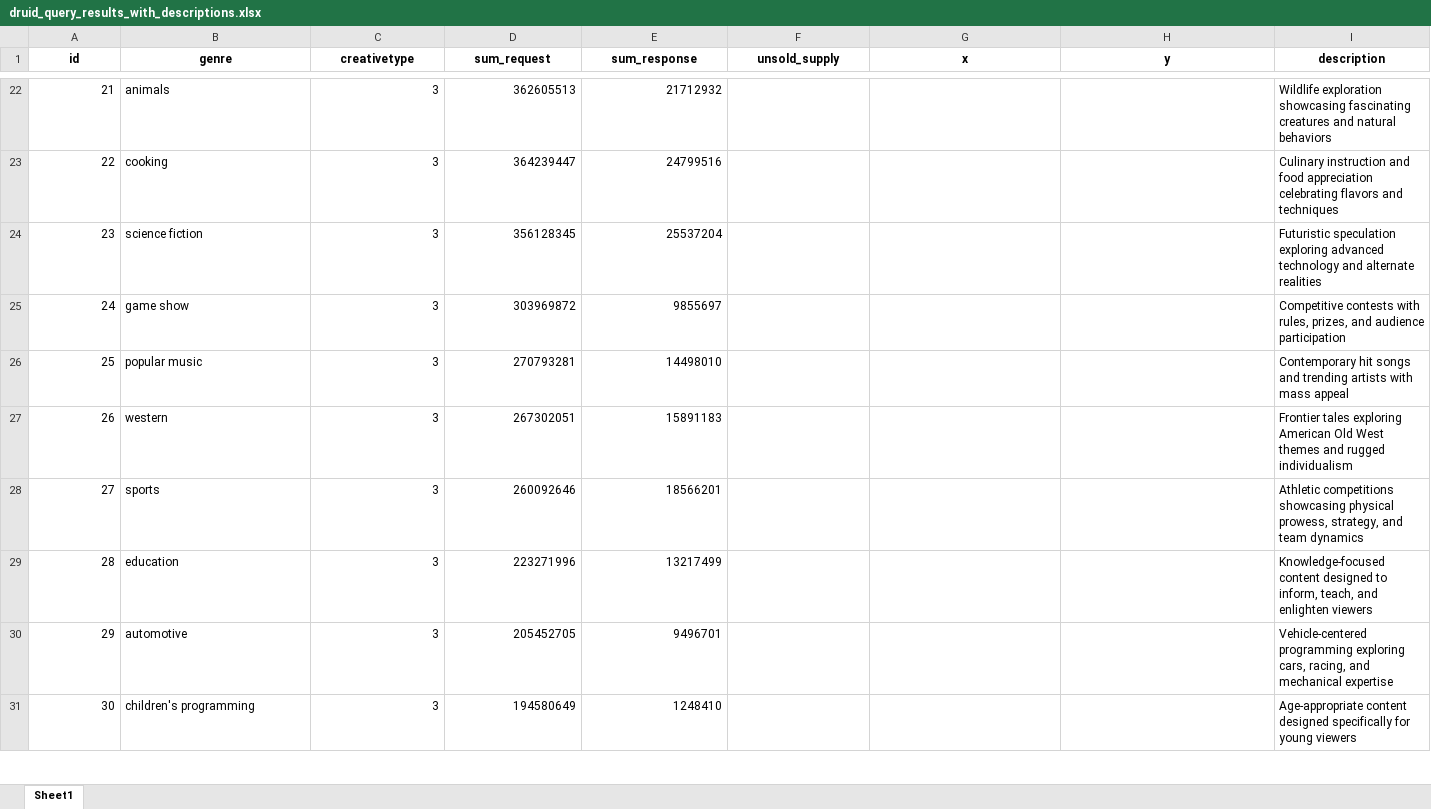
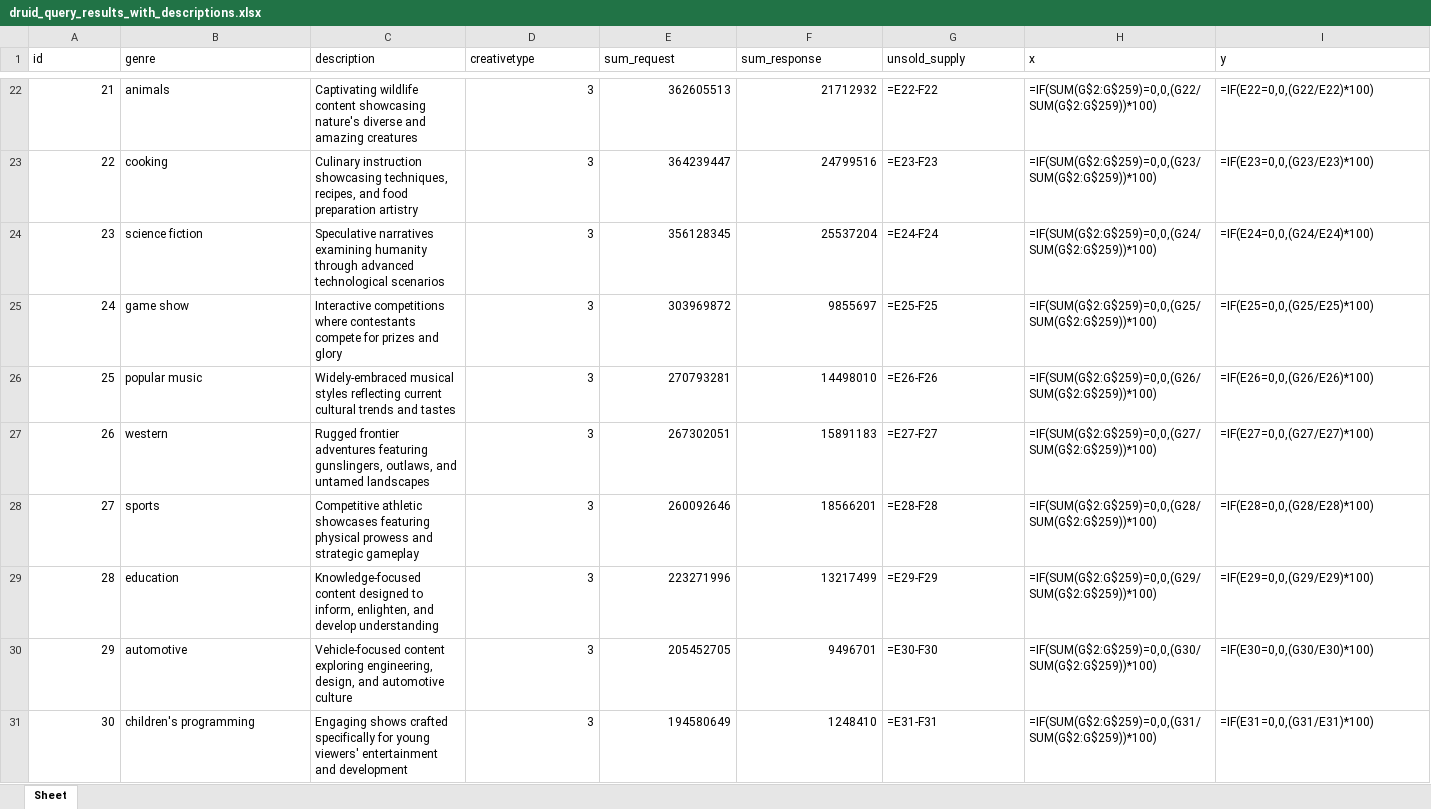
Before and after one commit to priyanshujain2002/EXCEL-ANALYZER, an Excel workbook: Budget++/knowledge/druid_query_results_with_descriptions.xlsx, sheet Sheet, drawn as a sheet; only a part is shown, gaps mark what is left out; values as stored, in another font and other column widths than the file's, no borders; formulas without a stored value are shown as written; removed rows and columns are numbered as before the commit, all else as after; the diff covers the shown part only; the diff names each change by its address in the sheet, - before the commit and + after, or states it on an @@ line.

Commit message:
Generated descriptions for all genres and using titan v2 for now

```diff
--- a/Budget++/knowledge/druid_query_results_with_descriptions.xlsx (sheet Sheet)
+++ b/Budget++/knowledge/druid_query_results_with_descriptions.xlsx (sheet Sheet)
-sheet tab: Sheet1
+sheet tab: Sheet
+column C (description), rows 22-31: Captivating wildlife content showcasing nature's diverse and amazing creatures | Culinary instruction showcasing techniques, recipes, and food preparation artistry | Speculative narratives examining humanity through advanced technological scenarios | Interactive competitions where contestants compete for prizes and glory | Widely-embraced musical styles reflecting current cultural trends and tastes | Rugged frontier adventures featuring gunslingers, outlaws, and untamed landscapes | Competitive athletic showcases featuring physical prowess and strategic gameplay | Knowledge-focused content designed to inform, enlighten, and develop understanding | Vehicle-focused content exploring engineering, design, and automotive culture | Engaging shows crafted specifically for young viewers' entertainment and development
-column I (description), rows 22-31: Wildlife exploration showcasing fascinating creatures and natural behaviors | Culinary instruction and food appreciation celebrating flavors and techniques | Futuristic speculation exploring advanced technology and alternate realities | Competitive contests with rules, prizes, and audience participation | Contemporary hit songs and trending artists with mass appeal | Frontier tales exploring American Old West themes and rugged individualism | Athletic competitions showcasing physical prowess, strategy, and team dynamics | Knowledge-focused content designed to inform, teach, and enlighten viewers | Vehicle-centered programming exploring cars, racing, and mechanical expertise | Age-appropriate content designed specifically for young viewers
@@ A1:B1 bold: on → off, alignment: center → left @@
@@ D1:I1 bold: on → off, alignment: center → left @@
-G22 (unsold_supply): (empty)
+G22 (unsold_supply): =E22-F22
-H22 (x): (empty)
+H22 (x): =IF(SUM(G$2:G$259)=0,0,(G22/SUM(G$2:G$259))*100)
-I22 (y): (empty)
+I22 (y): =IF(E22=0,0,(G22/E22)*100)
-G23 (unsold_supply): (empty)
+G23 (unsold_supply): =E23-F23
-H23 (x): (empty)
+H23 (x): =IF(SUM(G$2:G$259)=0,0,(G23/SUM(G$2:G$259))*100)
-I23 (y): (empty)
+I23 (y): =IF(E23=0,0,(G23/E23)*100)
-G24 (unsold_supply): (empty)
+G24 (unsold_supply): =E24-F24
-H24 (x): (empty)
+H24 (x): =IF(SUM(G$2:G$259)=0,0,(G24/SUM(G$2:G$259))*100)
-I24 (y): (empty)
+I24 (y): =IF(E24=0,0,(G24/E24)*100)
-G25 (unsold_supply): (empty)
+G25 (unsold_supply): =E25-F25
-H25 (x): (empty)
+H25 (x): =IF(SUM(G$2:G$259)=0,0,(G25/SUM(G$2:G$259))*100)
-I25 (y): (empty)
+I25 (y): =IF(E25=0,0,(G25/E25)*100)
-G26 (unsold_supply): (empty)
+G26 (unsold_supply): =E26-F26
-H26 (x): (empty)
+H26 (x): =IF(SUM(G$2:G$259)=0,0,(G26/SUM(G$2:G$259))*100)
-I26 (y): (empty)
+I26 (y): =IF(E26=0,0,(G26/E26)*100)
-G27 (unsold_supply): (empty)
+G27 (unsold_supply): =E27-F27
-H27 (x): (empty)
+H27 (x): =IF(SUM(G$2:G$259)=0,0,(G27/SUM(G$2:G$259))*100)
-I27 (y): (empty)
+I27 (y): =IF(E27=0,0,(G27/E27)*100)
-G28 (unsold_supply): (empty)
+G28 (unsold_supply): =E28-F28
-H28 (x): (empty)
+H28 (x): =IF(SUM(G$2:G$259)=0,0,(G28/SUM(G$2:G$259))*100)
-I28 (y): (empty)
+I28 (y): =IF(E28=0,0,(G28/E28)*100)
-G29 (unsold_supply): (empty)
+G29 (unsold_supply): =E29-F29
-H29 (x): (empty)
+H29 (x): =IF(SUM(G$2:G$259)=0,0,(G29/SUM(G$2:G$259))*100)
-I29 (y): (empty)
+I29 (y): =IF(E29=0,0,(G29/E29)*100)
-G30 (unsold_supply): (empty)
+G30 (unsold_supply): =E30-F30
-H30 (x): (empty)
+H30 (x): =IF(SUM(G$2:G$259)=0,0,(G30/SUM(G$2:G$259))*100)
-I30 (y): (empty)
+I30 (y): =IF(E30=0,0,(G30/E30)*100)
-G31 (unsold_supply): (empty)
+G31 (unsold_supply): =E31-F31
-H31 (x): (empty)
+H31 (x): =IF(SUM(G$2:G$259)=0,0,(G31/SUM(G$2:G$259))*100)
-I31 (y): (empty)
+I31 (y): =IF(E31=0,0,(G31/E31)*100)
```
Also changed, not shown: 744 edited cells elsewhere in this sheet, 8 other files.
